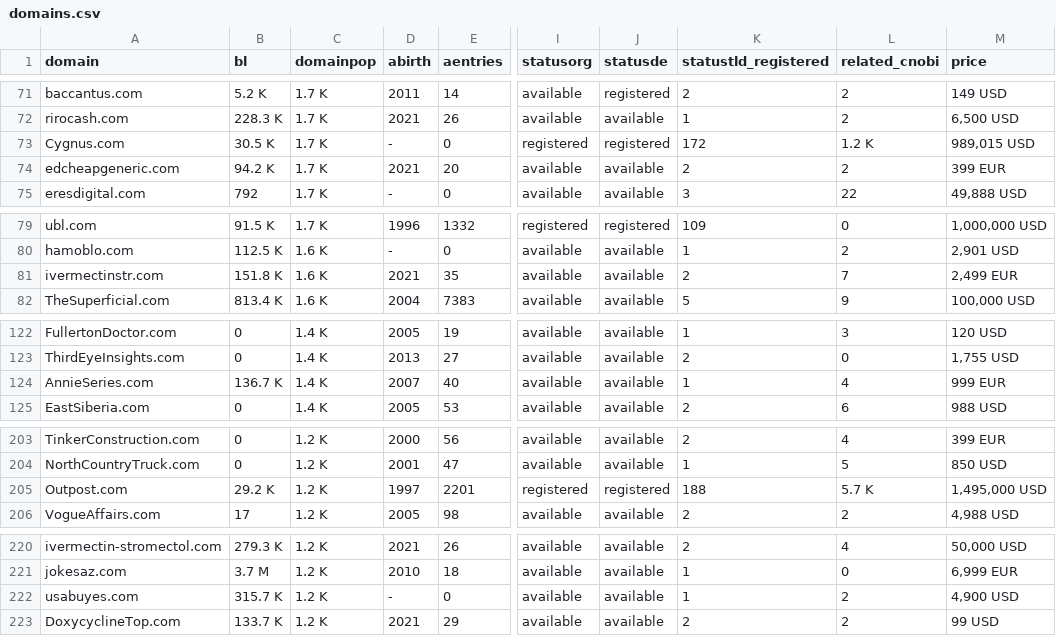
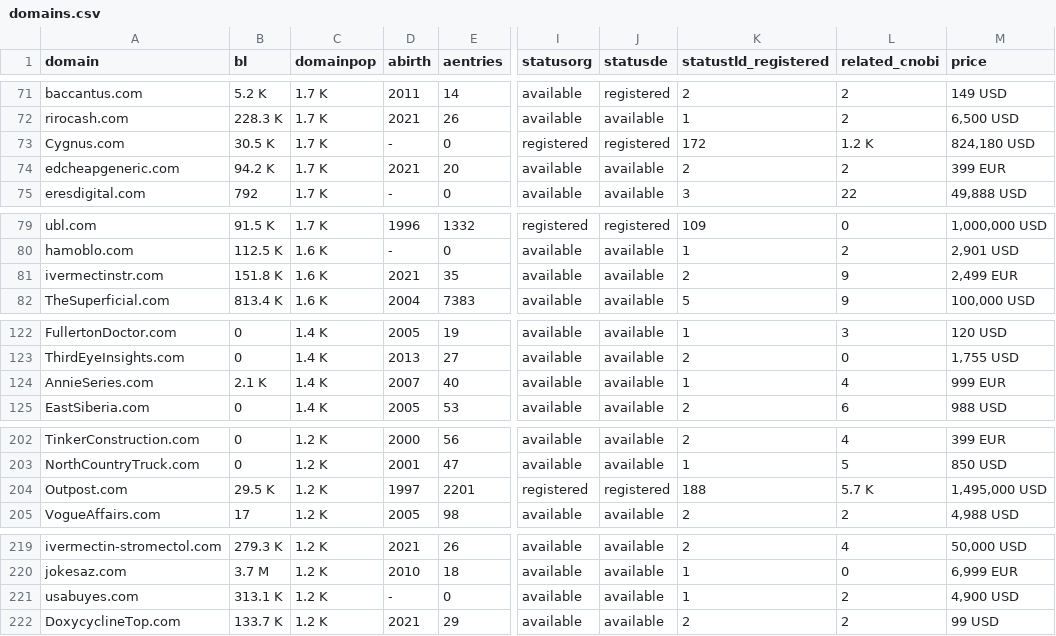
Before and after one commit to MykolaYustyk/courses, a CSV file: HT15/domains.csv, drawn as a sheet; only a part is shown, gaps mark what is left out; addresses are those after the commit; the diff covers the shown part only; the diff names each change by its address in the sheet, - before the commit and + after, or states it on an @@ line.

```diff
--- a/HT15/domains.csv
+++ b/HT15/domains.csv
-M73 (price): 989,015 USD
+M73 (price): 824,180 USD
-L81 (related_cnobi): 7
+L81 (related_cnobi): 9
-B124 (bl): 136.7 K
+B124 (bl): 2.1 K
-B204 (bl): 29.2 K
+B204 (bl): 29.5 K
-B221 (bl): 315.7 K
+B221 (bl): 313.1 K
```
Also changed, not shown: 1 added row, 1 removed row and 4 edited cells elsewhere in this file, 1 other file.
